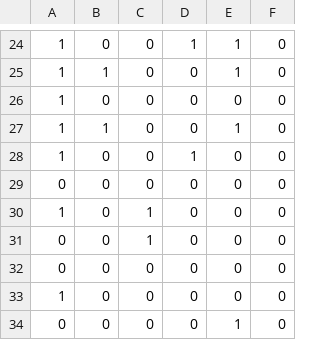
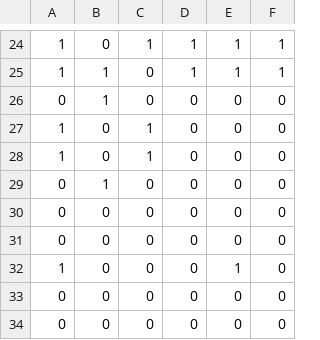
Before and after one commit to kanji95/Carla-Nav-Inference, a CSV file: task_completion_test.csv, drawn as a sheet; only a part is shown, gaps mark what is left out; the diff covers the shown part only.

```diff
--- a/task_completion_test.csv
+++ b/task_completion_test.csv
@@ -24,11 +24,11 @@
-1,0,0,1,1,0
-1,1,0,0,1,0
-1,0,0,0,0,0
-1,1,0,0,1,0
-1,0,0,1,0,0
+1,0,1,1,1,1
+1,1,0,1,1,1
+0,1,0,0,0,0
+1,0,1,0,0,0
+1,0,1,0,0,0
+0,1,0,0,0,0
 0,0,0,0,0,0
-1,0,1,0,0,0
-0,0,1,0,0,0
 0,0,0,0,0,0
-1,0,0,0,0,0
-0,0,0,0,1,0
+1,0,0,0,1,0
+0,0,0,0,0,0
+0,0,0,0,0,0
```
Also changed, not shown: 4 added rows, 4 removed rows, 2 moved rows and 20 edited cells elsewhere in this file, task_completion_val.csv, 1 other file.
